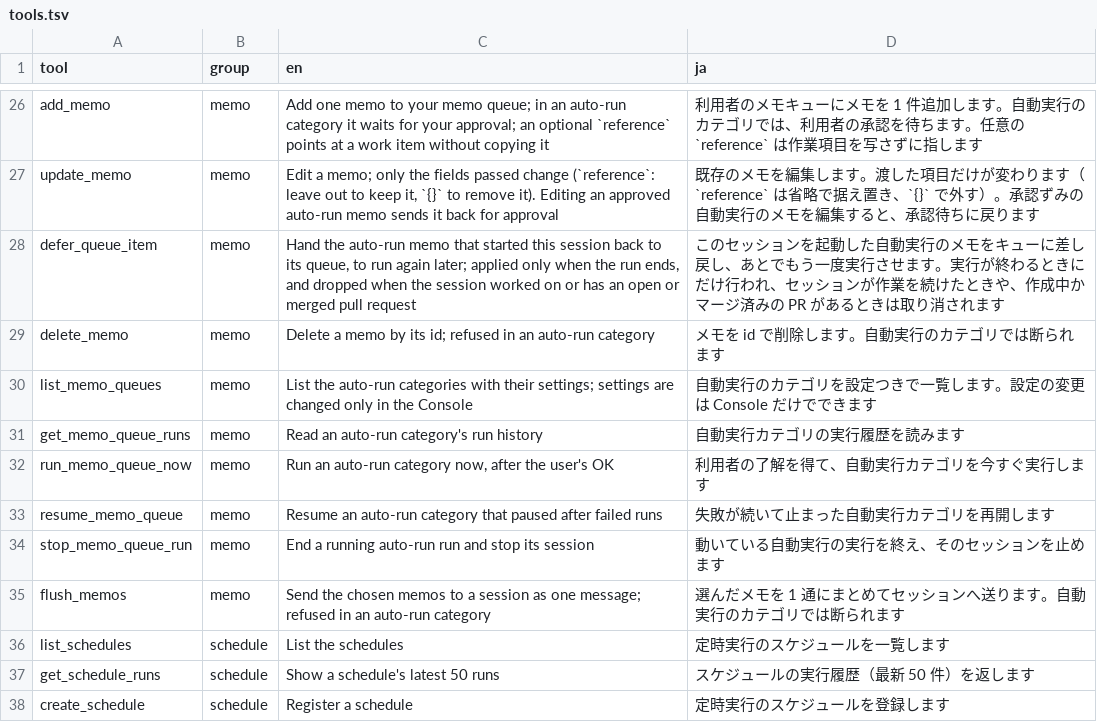
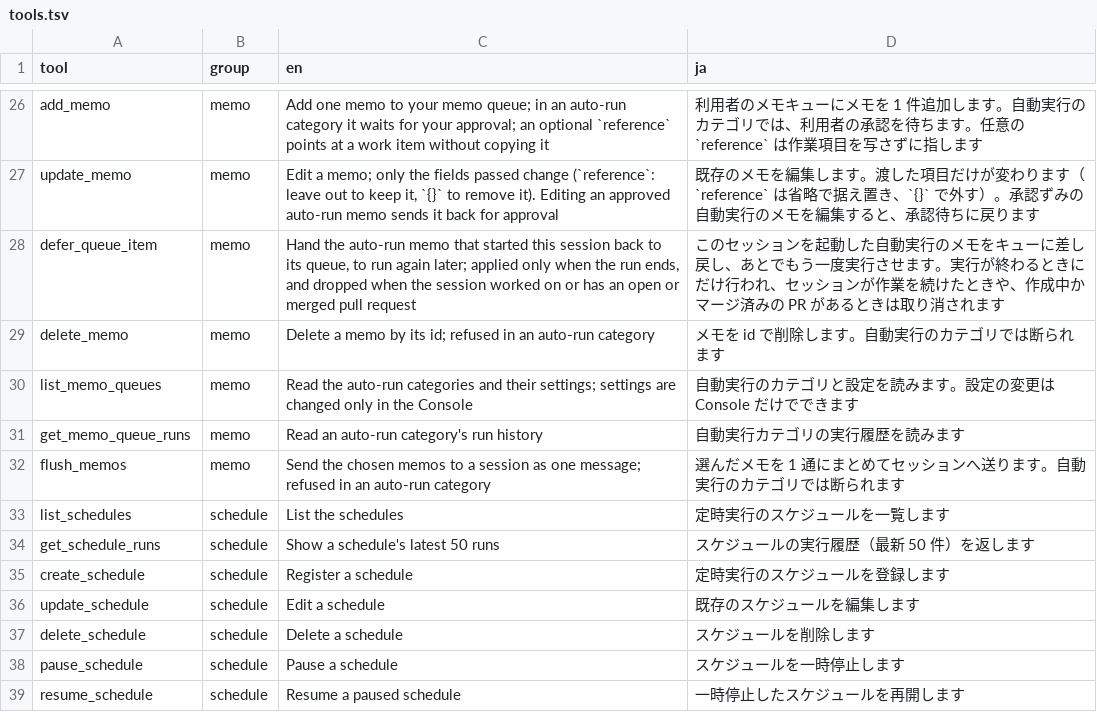
Before and after one commit to k-k1/agent-fleet, a TSV file: scripts/mcp-catalogue/tools.tsv, drawn as a sheet; only a part is shown, gaps mark what is left out; the shorter side is filled out with more unchanged rows.

```diff
--- a/scripts/mcp-catalogue/tools.tsv
+++ b/scripts/mcp-catalogue/tools.tsv
@@ -29,7 +29,4 @@ defer_queue_item	memo	Hand the auto-run memo that started this session back to i
 delete_memo	memo	Delete a memo by its id; refused in an auto-run category	メモを id で削除します。自動実行のカテゴリでは断られます
-list_memo_queues	memo	List the auto-run categories with their settings; settings are changed only in the Console	自動実行のカテゴリを設定つきで一覧します。設定の変更は Console だけでできます
+list_memo_queues	memo	Read the auto-run categories and their settings; settings are changed only in the Console	自動実行のカテゴリと設定を読みます。設定の変更は Console だけでできます
 get_memo_queue_runs	memo	Read an auto-run category's run history	自動実行カテゴリの実行履歴を読みます
-run_memo_queue_now	memo	Run an auto-run category now, after the user's OK	利用者の了解を得て、自動実行カテゴリを今すぐ実行します
-resume_memo_queue	memo	Resume an auto-run category that paused after failed runs	失敗が続いて止まった自動実行カテゴリを再開します
-stop_memo_queue_run	memo	End a running auto-run run and stop its session	動いている自動実行の実行を終え、そのセッションを止めます
 flush_memos	memo	Send the chosen memos to a session as one message; refused in an auto-run category	選んだメモを 1 通にまとめてセッションへ送ります。自動実行のカテゴリでは断られます
```
Also changed, not shown: 20 other files.
